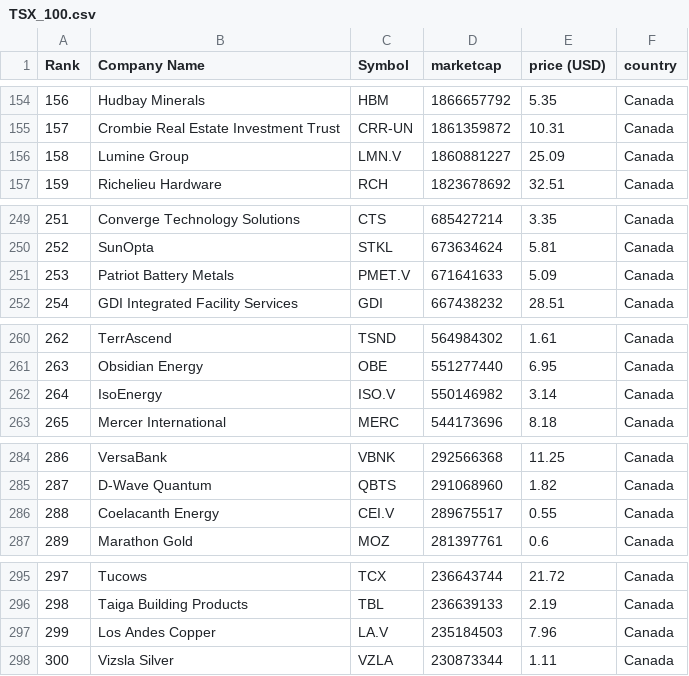
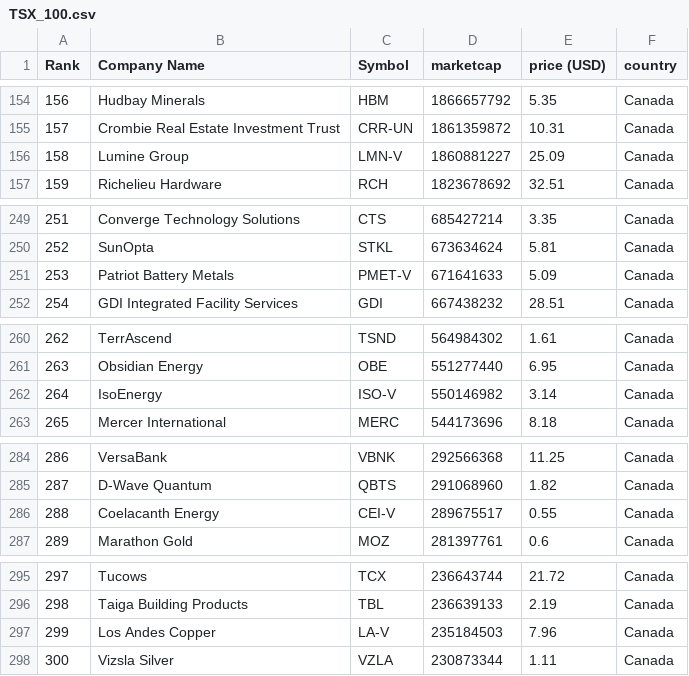
Before and after one commit to iblend171/Trade_Lots_POC, a CSV file: TSX_100.csv, drawn as a sheet; only a part is shown, gaps mark what is left out; the diff covers the shown part only.

```diff
--- a/TSX_100.csv
+++ b/TSX_100.csv
@@ -155,3 +155,3 @@ Rank,Company Name,Symbol,marketcap,price (USD),country
 157,Crombie Real Estate Investment Trust,CRR-UN,1861359872,10.31,Canada
-158,Lumine Group,LMN.V,1860881227,25.09,Canada
+158,Lumine Group,LMN-V,1860881227,25.09,Canada
 159,Richelieu Hardware,RCH,1823678692,32.51,Canada
@@ -250,3 +250,3 @@ Rank,Company Name,Symbol,marketcap,price (USD),country
 252,SunOpta,STKL,673634624,5.81,Canada
-253,Patriot Battery Metals,PMET.V,671641633,5.09,Canada
+253,Patriot Battery Metals,PMET-V,671641633,5.09,Canada
 254,GDI Integrated Facility Services,GDI,667438232,28.51,Canada
@@ -261,3 +261,3 @@ Rank,Company Name,Symbol,marketcap,price (USD),country
 263,Obsidian Energy,OBE,551277440,6.95,Canada
-264,IsoEnergy,ISO.V,550146982,3.14,Canada
+264,IsoEnergy,ISO-V,550146982,3.14,Canada
 265,Mercer International,MERC,544173696,8.18,Canada
@@ -285,3 +285,3 @@ Rank,Company Name,Symbol,marketcap,price (USD),country
 287,D-Wave Quantum,QBTS,291068960,1.82,Canada
-288,Coelacanth Energy,CEI.V,289675517,0.55,Canada
+288,Coelacanth Energy,CEI-V,289675517,0.55,Canada
 289,Marathon Gold,MOZ,281397761,0.6,Canada
@@ -296,3 +296,3 @@ Rank,Company Name,Symbol,marketcap,price (USD),country
 298,Taiga Building Products,TBL,236639133,2.19,Canada
-299,Los Andes Copper,LA.V,235184503,7.96,Canada
+299,Los Andes Copper,LA-V,235184503,7.96,Canada
 300,Vizsla Silver,VZLA,230873344,1.11,Canada
```
Also changed, not shown: 14 edited cells elsewhere in this file.
